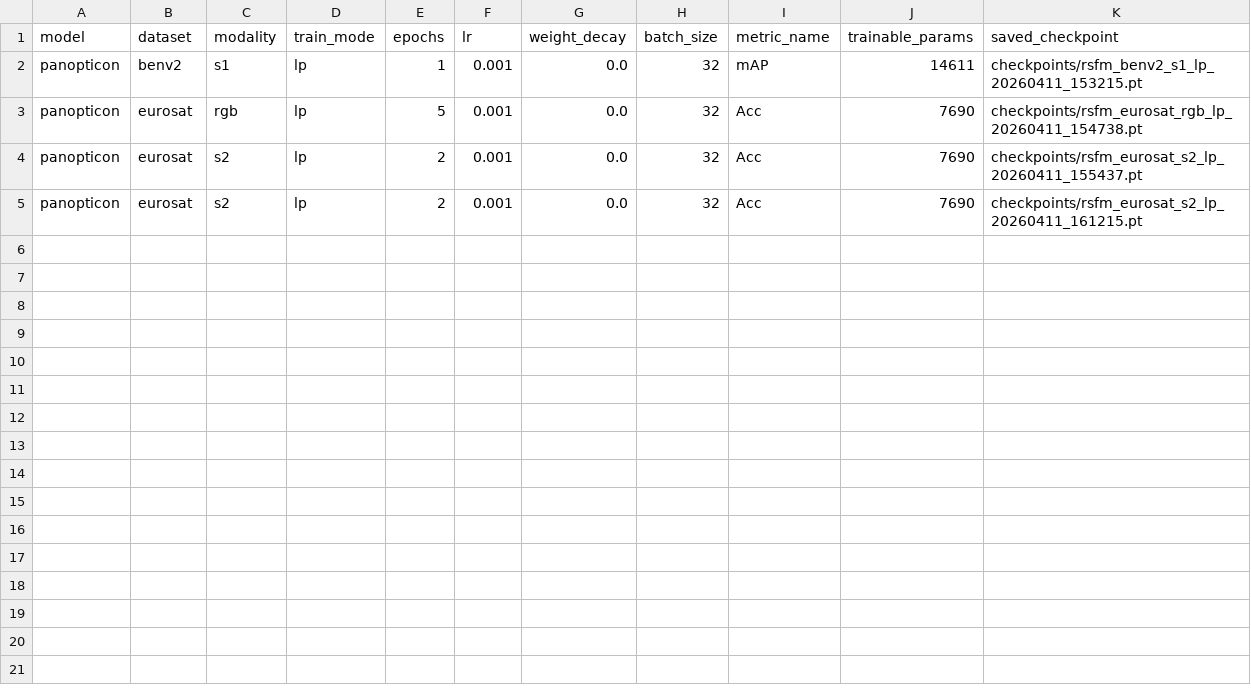
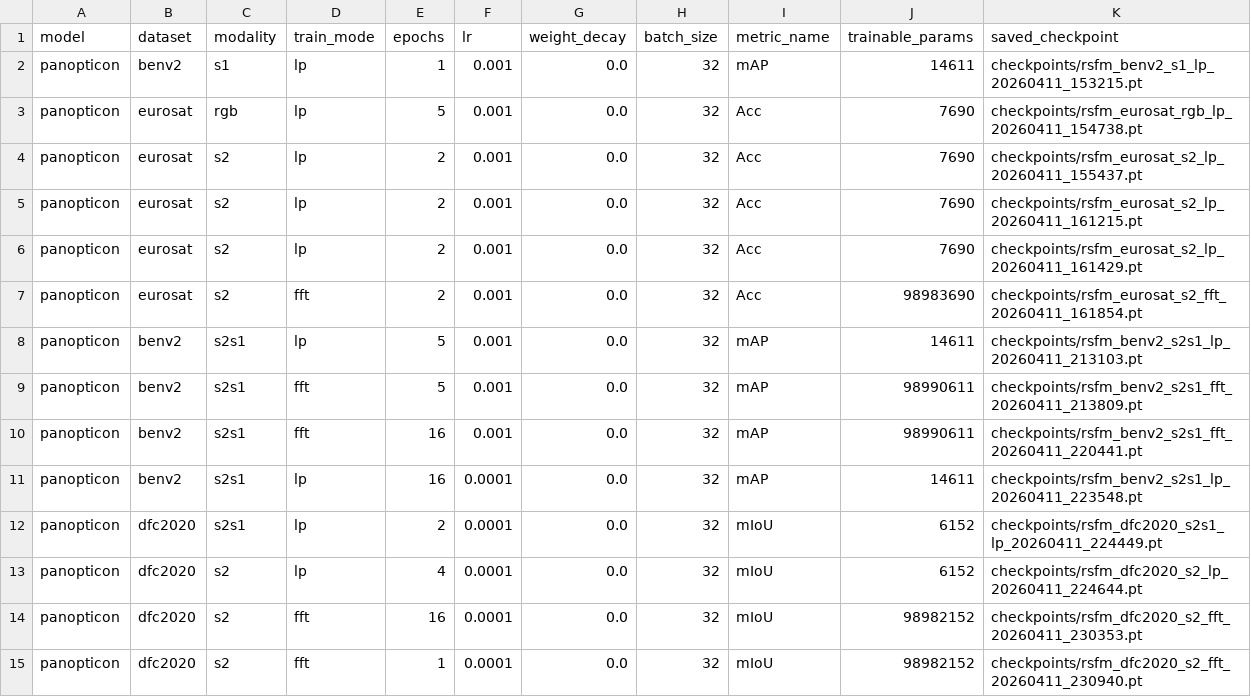
Before and after one commit to timgzhou/ever-changing-modality, a CSV file: res/rsfm_results.csv, drawn as a sheet.

```diff
--- a/res/rsfm_results.csv
+++ b/res/rsfm_results.csv
@@ -5 +5,11 @@ panopticon,eurosat,s2,lp,2,0.001,0.0,32,Acc,7690,checkpoints/rsfm_eurosat_s2_lp_
 panopticon,eurosat,s2,lp,2,0.001,0.0,32,Acc,7690,checkpoints/rsfm_eurosat_s2_lp_20260411_161215.pt
+panopticon,eurosat,s2,lp,2,0.001,0.0,32,Acc,7690,checkpoints/rsfm_eurosat_s2_lp_20260411_161429.pt
+panopticon,eurosat,s2,fft,2,0.001,0.0,32,Acc,98983690,checkpoints/rsfm_eurosat_s2_fft_20260411_161854.pt
+panopticon,benv2,s2s1,lp,5,0.001,0.0,32,mAP,14611,checkpoints/rsfm_benv2_s2s1_lp_20260411_213103.pt
+panopticon,benv2,s2s1,fft,5,0.001,0.0,32,mAP,98990611,checkpoints/rsfm_benv2_s2s1_fft_20260411_213809.pt
+panopticon,benv2,s2s1,fft,16,0.001,0.0,32,mAP,98990611,checkpoints/rsfm_benv2_s2s1_fft_20260411_220441.pt
+panopticon,benv2,s2s1,lp,16,0.0001,0.0,32,mAP,14611,checkpoints/rsfm_benv2_s2s1_lp_20260411_223548.pt
+panopticon,dfc2020,s2s1,lp,2,0.0001,0.0,32,mIoU,6152,checkpoints/rsfm_dfc2020_s2s1_lp_20260411_224449.pt
+panopticon,dfc2020,s2,lp,4,0.0001,0.0,32,mIoU,6152,checkpoints/rsfm_dfc2020_s2_lp_20260411_224644.pt
+panopticon,dfc2020,s2,fft,16,0.0001,0.0,32,mIoU,98982152,checkpoints/rsfm_dfc2020_s2_fft_20260411_230353.pt
+panopticon,dfc2020,s2,fft,1,0.0001,0.0,32,mIoU,98982152,checkpoints/rsfm_dfc2020_s2_fft_20260411_230940.pt
```
Also changed, not shown: res/sweep_results.csv, 2 other files.
